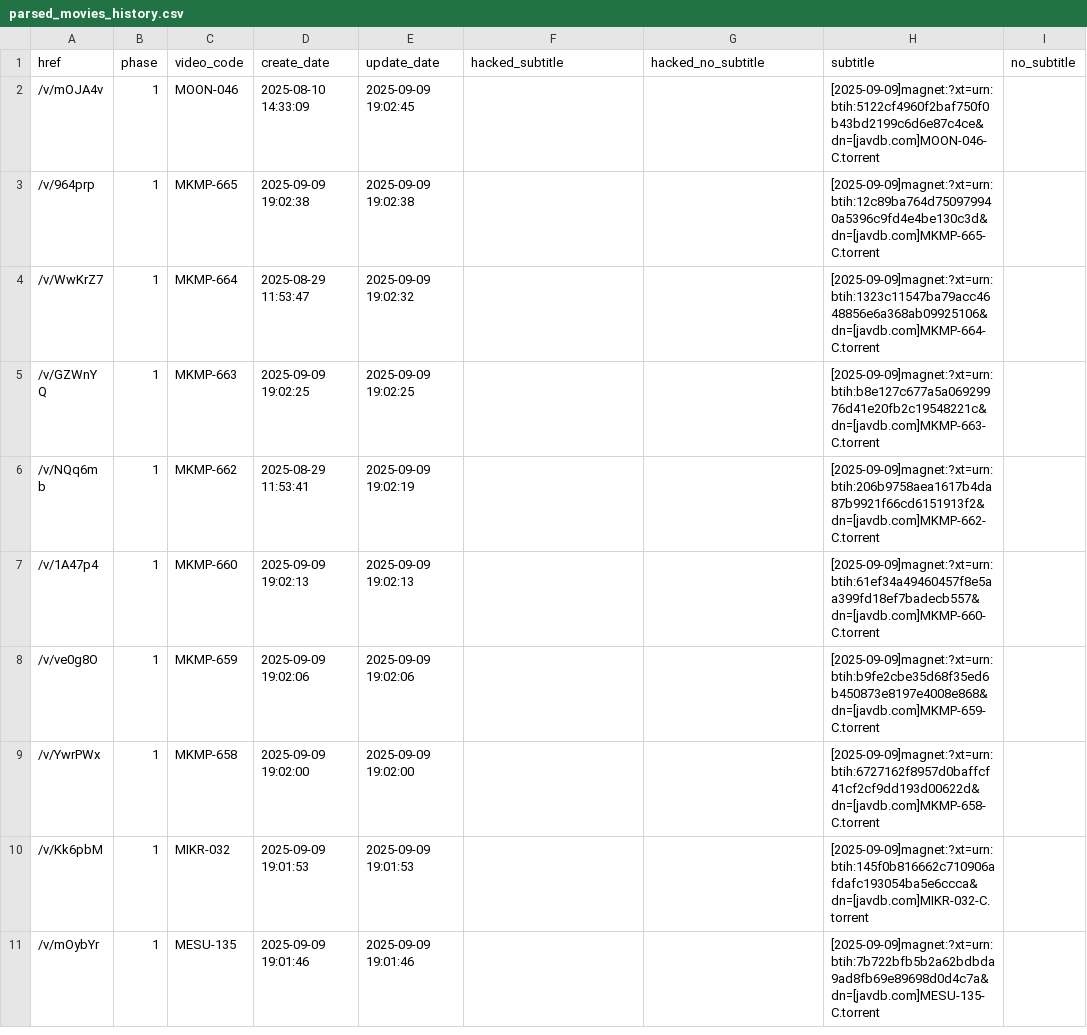
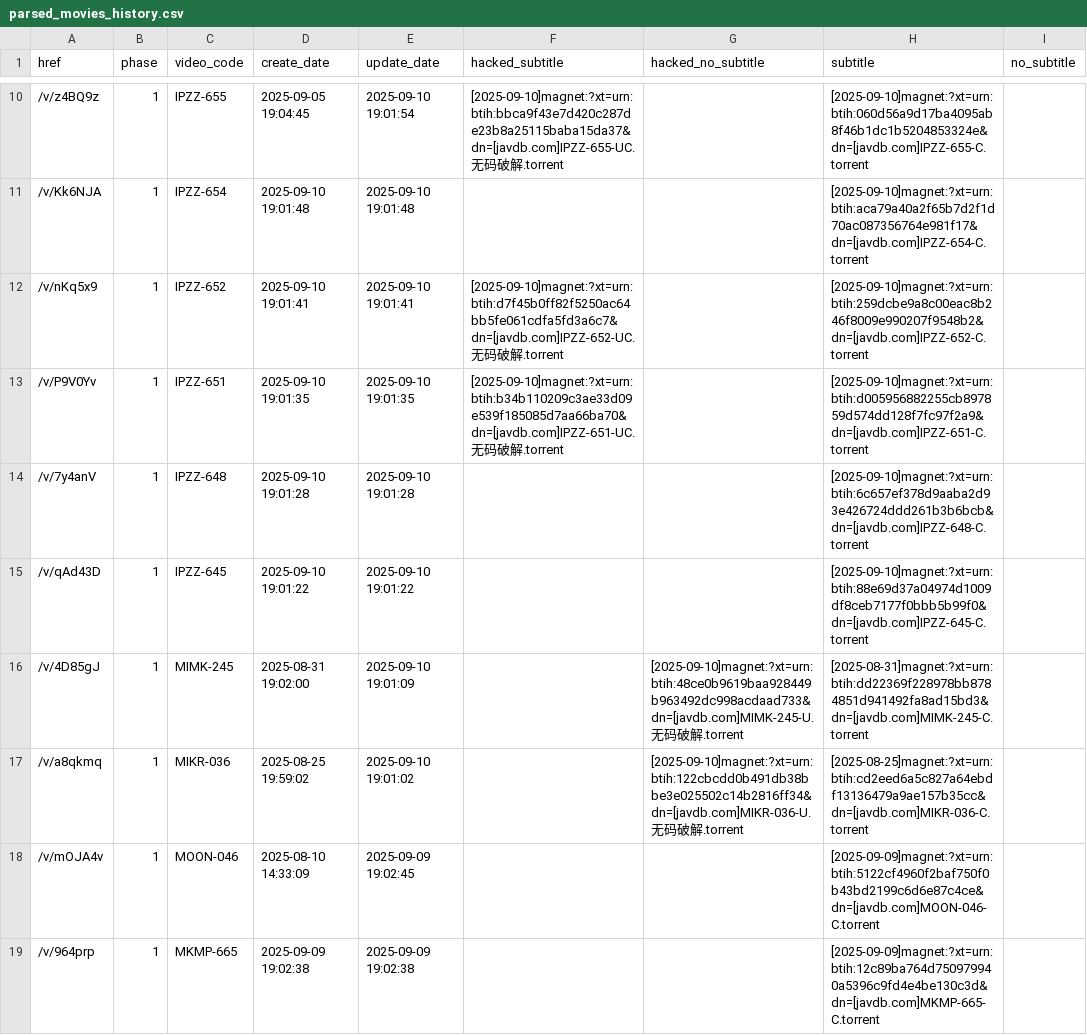
Before and after one commit to TongWu/JAVDB_AutoSpider, a CSV file: Daily Report/parsed_movies_history.csv, drawn as a sheet; only a part is shown, gaps mark what is left out; the shorter side is filled out with more unchanged rows; the diff covers the shown part only; the diff names each change by its address in the sheet, - before the commit and + after, or states it on an @@ line.

```diff
--- a/Daily Report/parsed_movies_history.csv
+++ b/Daily Report/parsed_movies_history.csv
+row 10: /v/z4BQ9z | 1 | IPZZ-655 | 2025-09-05 19:04:45 | 2025-09-10 19:01:54 | [2025-09-10]magnet:?xt=urn:btih:bbca9f43e7d420c287de23b8a25115baba15da37&dn=[javdb.com]IPZZ-655-UC.无码破解.torrent |  | [2025-09-10]magnet:?xt=urn:btih:060d56a9d17ba4095ab8f46b1dc1b5204853324e&dn=[javdb.com]IPZZ-655-C.torrent
+row 11: /v/Kk6NJA | 1 | IPZZ-654 | 2025-09-10 19:01:48 | 2025-09-10 19:01:48 |  |  | [2025-09-10]magnet:?xt=urn:btih:aca79a40a2f65b7d2f1d70ac087356764e981f17&dn=[javdb.com]IPZZ-654-C.torrent
+row 12: /v/nKq5x9 | 1 | IPZZ-652 | 2025-09-10 19:01:41 | 2025-09-10 19:01:41 | [2025-09-10]magnet:?xt=urn:btih:d7f45b0ff82f5250ac64bb5fe061cdfa5fd3a6c7&dn=[javdb.com]IPZZ-652-UC.无码破解.torrent |  | [2025-09-10]magnet:?xt=urn:btih:259dcbe9a8c00eac8b246f8009e990207f9548b2&dn=[javdb.com]IPZZ-652-C.torrent
+row 13: /v/P9V0Yv | 1 | IPZZ-651 | 2025-09-10 19:01:35 | 2025-09-10 19:01:35 | [2025-09-10]magnet:?xt=urn:btih:b34b110209c3ae33d09e539f185085d7aa66ba70&dn=[javdb.com]IPZZ-651-UC.无码破解.torrent |  | [2025-09-10]magnet:?xt=urn:btih:d005956882255cb897859d574dd128f7fc97f2a9&dn=[javdb.com]IPZZ-651-C.torrent
+row 14: /v/7y4anV | 1 | IPZZ-648 | 2025-09-10 19:01:28 | 2025-09-10 19:01:28 |  |  | [2025-09-10]magnet:?xt=urn:btih:6c657ef378d9aaba2d93e426724ddd261b3b6bcb&dn=[javdb.com]IPZZ-648-C.torrent
+row 15: /v/qAd43D | 1 | IPZZ-645 | 2025-09-10 19:01:22 | 2025-09-10 19:01:22 |  |  | [2025-09-10]magnet:?xt=urn:btih:88e69d37a04974d1009df8ceb7177f0bbb5b99f0&dn=[javdb.com]IPZZ-645-C.torrent
+row 16: /v/4D85gJ | 1 | MIMK-245 | 2025-08-31 19:02:00 | 2025-09-10 19:01:09 |  | [2025-09-10]magnet:?xt=urn:btih:48ce0b9619baa928449b963492dc998acdaad733&dn=[javdb.com]MIMK-245-U.无码破解.torrent | [2025-08-31]magnet:?xt=urn:btih:dd22369f228978bb8784851d941492fa8ad15bd3&dn=[javdb.com]MIMK-245-C.torrent
+row 17: /v/a8qkmq | 1 | MIKR-036 | 2025-08-25 19:59:02 | 2025-09-10 19:01:02 |  | [2025-09-10]magnet:?xt=urn:btih:122cbcdd0b491db38bbe3e025502c14b2816ff34&dn=[javdb.com]MIKR-036-U.无码破解.torrent | [2025-08-25]magnet:?xt=urn:btih:cd2eed6a5c827a64ebdf13136479a9ae157b35cc&dn=[javdb.com]MIKR-036-C.torrent
```
Also changed, not shown: 8 added rows and 5 removed rows elsewhere in this file, Daily Report/pikpak_bridge_history.csv, 4 other files.
